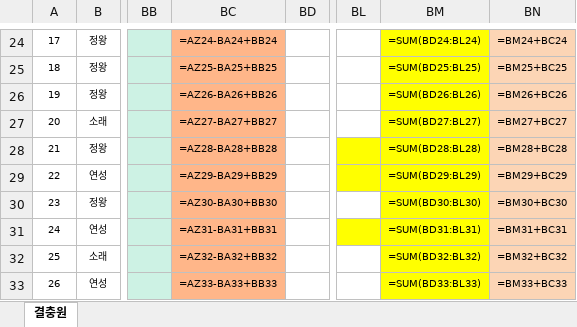
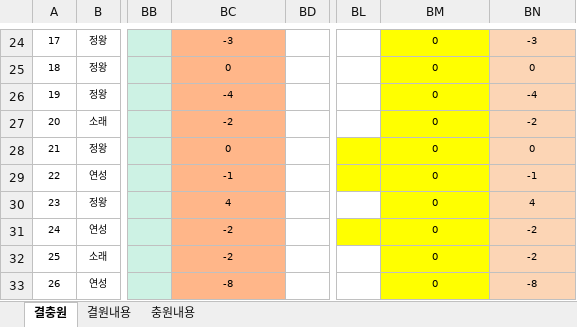
Before and after one commit to sjhan2781/py-transfer-tool, an Excel workbook: example_school_status.xlsx, sheet 결충원, drawn as a sheet; only a part is shown, gaps mark what is left out; values as stored, in another font and other column widths than the file's, no borders; formulas without a stored value are shown as written; the diff covers the shown part only; the diff names each change by its address in the sheet, - before the commit and + after, or states it on an @@ line.

```diff
--- a/example_school_status.xlsx (sheet 결충원)
+++ b/example_school_status.xlsx (sheet 결충원)
+sheet tab: 결원내용
+sheet tab: 충원내용
-BC24: =AZ24-BA24+BB24
+BC24: -3
-BM24: =SUM(BD24:BL24)
+BM24: 0
-BN24: =BM24+BC24
+BN24: -3
-BC25: =AZ25-BA25+BB25
+BC25: 0
-BM25: =SUM(BD25:BL25)
+BM25: 0
-BN25: =BM25+BC25
+BN25: 0
-BC26: =AZ26-BA26+BB26
+BC26: -4
-BM26: =SUM(BD26:BL26)
+BM26: 0
-BN26: =BM26+BC26
+BN26: -4
-BC27: =AZ27-BA27+BB27
+BC27: -2
-BM27: =SUM(BD27:BL27)
+BM27: 0
-BN27: =BM27+BC27
+BN27: -2
-BC28: =AZ28-BA28+BB28
+BC28: 0
-BM28: =SUM(BD28:BL28)
+BM28: 0
-BN28: =BM28+BC28
+BN28: 0
-BC29: =AZ29-BA29+BB29
+BC29: -1
-BM29: =SUM(BD29:BL29)
+BM29: 0
-BN29: =BM29+BC29
+BN29: -1
-BC30: =AZ30-BA30+BB30
+BC30: 4
-BM30: =SUM(BD30:BL30)
+BM30: 0
-BN30: =BM30+BC30
+BN30: 4
-BC31: =AZ31-BA31+BB31
+BC31: -2
-BM31: =SUM(BD31:BL31)
+BM31: 0
-BN31: =BM31+BC31
+BN31: -2
-BC32: =AZ32-BA32+BB32
+BC32: -2
-BM32: =SUM(BD32:BL32)
+BM32: 0
-BN32: =BM32+BC32
+BN32: -2
-BC33: =AZ33-BA33+BB33
+BC33: -8
-BM33: =SUM(BD33:BL33)
+BM33: 0
-BN33: =BM33+BC33
+BN33: -8
```
Also changed, not shown: 173 edited cells elsewhere in this sheet, 2 other files.
